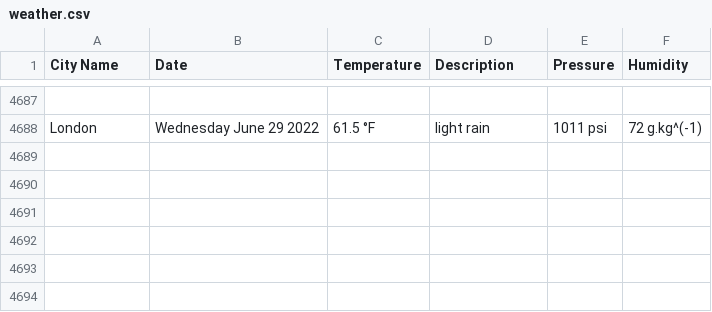
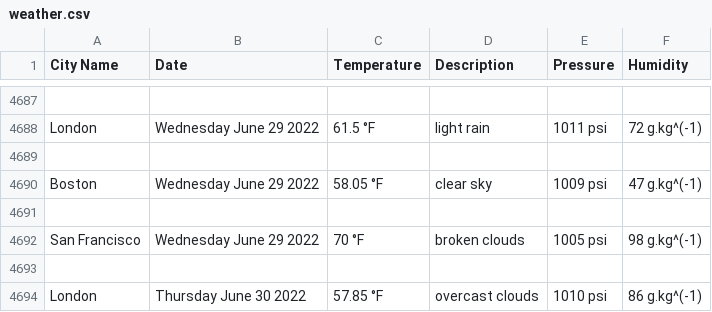
Before and after one commit to handel-fan/pythonic-weather, a CSV file: weather.csv, drawn as a sheet; only a part is shown, gaps mark what is left out; the diff names each change by its address in the sheet, - before the commit and + after, or states it on an @@ line.

```diff
--- a/weather.csv
+++ b/weather.csv
+row 4689: (empty)
+row 4690: Boston | Wednesday June 29 2022 | 58.05 °F | clear sky | 1009 psi | 47 g.kg^(-1)
+row 4691: (empty)
+row 4692: San Francisco | Wednesday June 29 2022 | 70 °F | broken clouds | 1005 psi | 98 g.kg^(-1)
+row 4693: (empty)
+row 4694: London | Thursday June 30 2022 | 57.85 °F | overcast clouds | 1010 psi | 86 g.kg^(-1)
```
